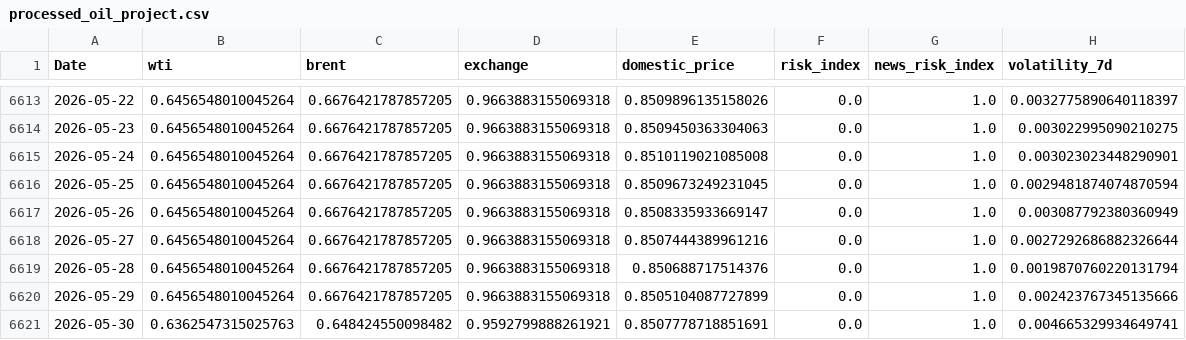
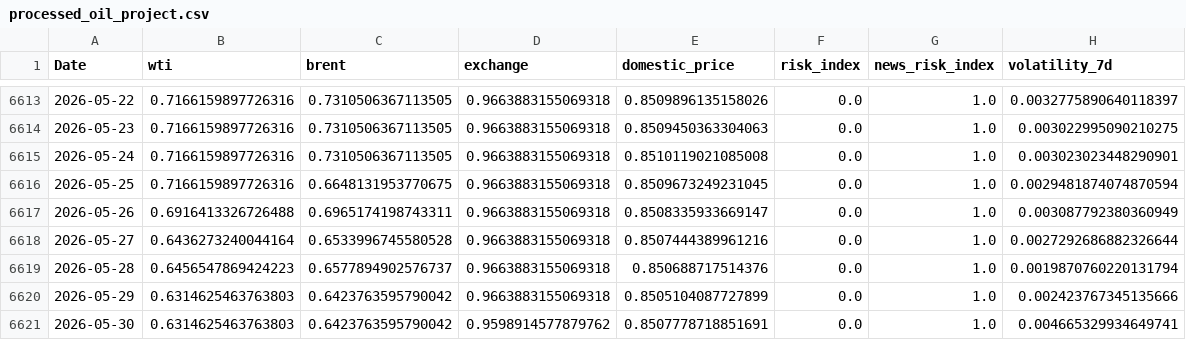
Before and after one commit to s-m-o-o-t-h-l-e-e/High-Level-Programming, a CSV file: oil_forecast_service/outputs/processed_oil_project.csv, drawn as a sheet; only a part is shown, gaps mark what is left out; the diff covers the shown part only.

```diff
--- a/oil_forecast_service/outputs/processed_oil_project.csv
+++ b/oil_forecast_service/outputs/processed_oil_project.csv
@@ -6613,9 +6613,9 @@ Date,wti,brent,exchange,domestic_price,risk_index,news_risk_index,volatility_7d
-2026-05-22,0.6456548010045264,0.6676421787857205,0.9663883155069318,0.8509896135158026,0.0,1.0,0.0032775890640118397
-2026-05-23,0.6456548010045264,0.6676421787857205,0.9663883155069318,0.8509450363304063,0.0,1.0,0.003022995090210275
-2026-05-24,0.6456548010045264,0.6676421787857205,0.9663883155069318,0.8510119021085008,0.0,1.0,0.003023023448290901
-2026-05-25,0.6456548010045264,0.6676421787857205,0.9663883155069318,0.8509673249231045,0.0,1.0,0.0029481874074870594
-2026-05-26,0.6456548010045264,0.6676421787857205,0.9663883155069318,0.8508335933669147,0.0,1.0,0.003087792380360949
-2026-05-27,0.6456548010045264,0.6676421787857205,0.9663883155069318,0.8507444389961216,0.0,1.0,0.0027292686882326644
-2026-05-28,0.6456548010045264,0.6676421787857205,0.9663883155069318,0.850688717514376,0.0,1.0,0.0019870760220131794
-2026-05-29,0.6456548010045264,0.6676421787857205,0.9663883155069318,0.8505104087727899,0.0,1.0,0.002423767345135666
-2026-05-30,0.6362547315025763,0.648424550098482,0.9592799888261921,0.8507778718851691,0.0,1.0,0.004665329934649741
+2026-05-22,0.7166159897726316,0.7310506367113505,0.9663883155069318,0.8509896135158026,0.0,1.0,0.0032775890640118397
+2026-05-23,0.7166159897726316,0.7310506367113505,0.9663883155069318,0.8509450363304063,0.0,1.0,0.003022995090210275
+2026-05-24,0.7166159897726316,0.7310506367113505,0.9663883155069318,0.8510119021085008,0.0,1.0,0.003023023448290901
+2026-05-25,0.7166159897726316,0.6648131953770675,0.9663883155069318,0.8509673249231045,0.0,1.0,0.0029481874074870594
+2026-05-26,0.6916413326726488,0.6965174198743311,0.9663883155069318,0.8508335933669147,0.0,1.0,0.003087792380360949
+2026-05-27,0.6436273240044164,0.6533996745580528,0.9663883155069318,0.8507444389961216,0.0,1.0,0.0027292686882326644
+2026-05-28,0.6456547869424223,0.6577894902576737,0.9663883155069318,0.850688717514376,0.0,1.0,0.0019870760220131794
+2026-05-29,0.6314625463763803,0.6423763595790042,0.9663883155069318,0.8505104087727899,0.0,1.0,0.002423767345135666
+2026-05-30,0.6314625463763803,0.6423763595790042,0.9598914577879762,0.8507778718851691,0.0,1.0,0.004665329934649741
```
Also changed, not shown: 45 edited cells elsewhere in this file, oil_forecast_service/outputs/data_source_audit.csv, oil_forecast_service/outputs/lag_correlation.csv, 30 other files.
